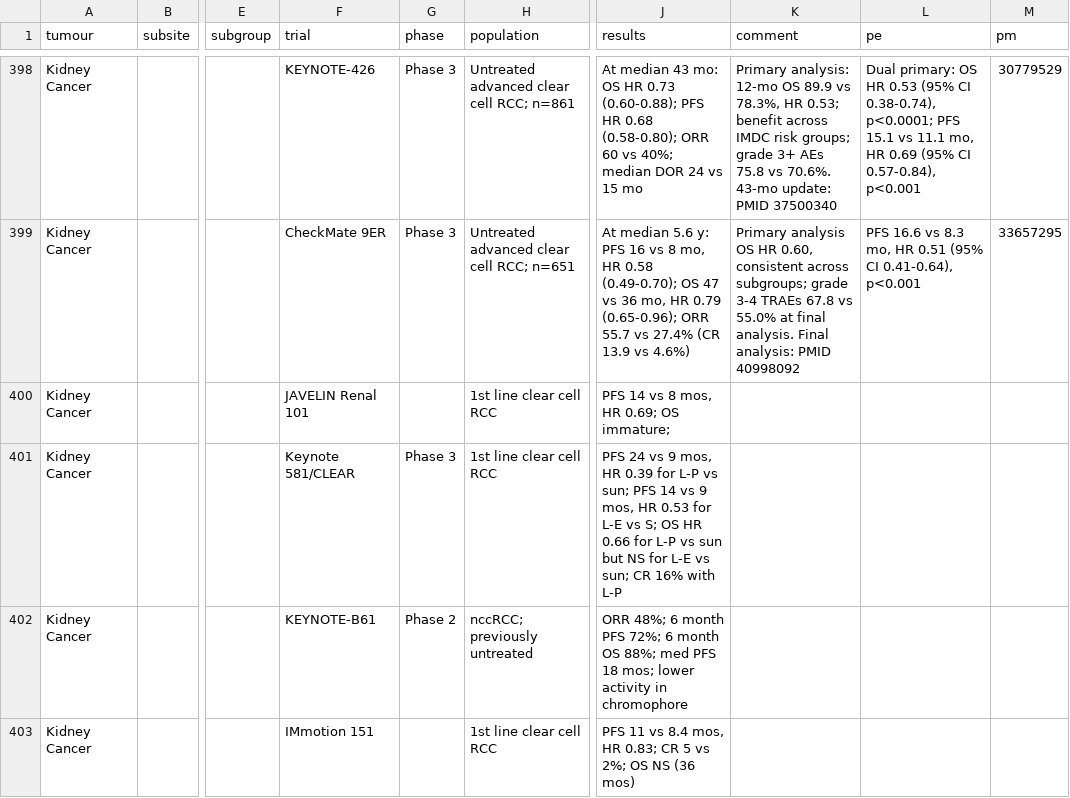
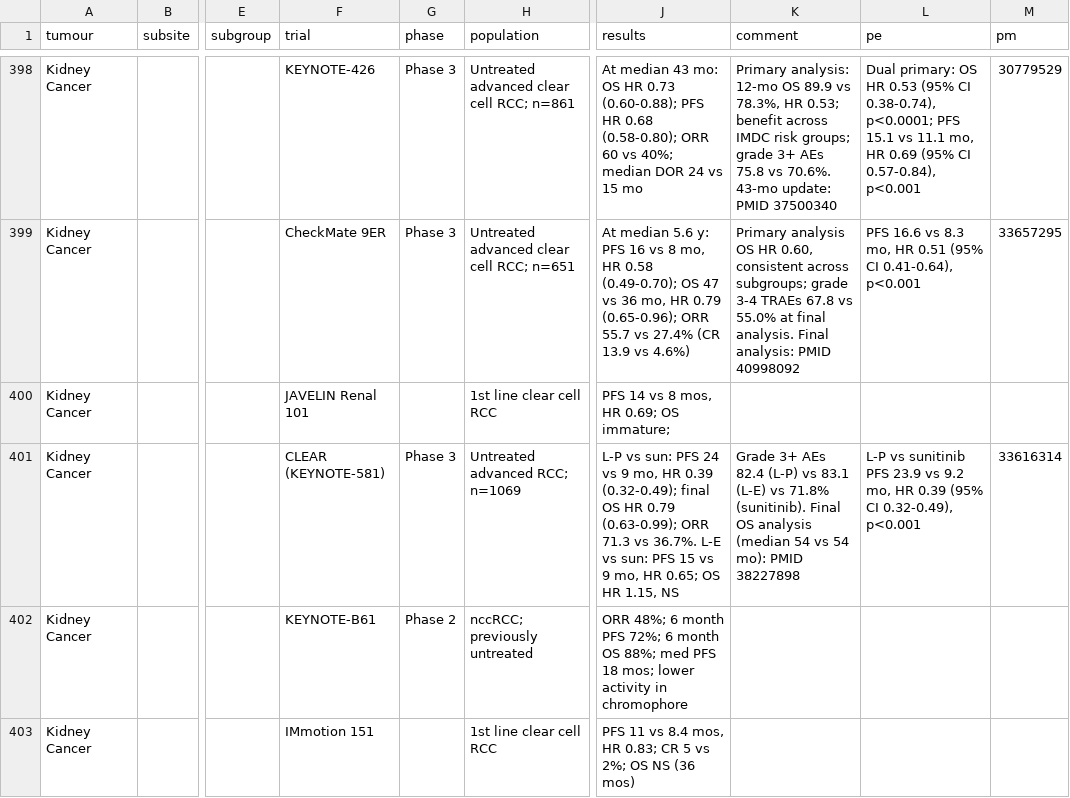
Before and after one commit to david7254672/landmark-trials, a CSV file: data/trials.csv, drawn as a sheet; only a part is shown, gaps mark what is left out; the diff names each change by its address in the sheet, - before the commit and + after, or states it on an @@ line.

```diff
--- a/data/trials.csv
+++ b/data/trials.csv
-F401 (trial): Keynote 581/CLEAR
+F401 (trial): CLEAR (KEYNOTE-581)
-H401 (population): 1st line clear cell RCC
+H401 (population): Untreated advanced RCC; n=1069
-J401 (results): PFS 24 vs 9 mos, HR 0.39 for L-P vs sun; PFS 14 vs 9 mos, HR 0.53 for L-E vs S; OS HR 0.66 for L-P vs sun but NS for L-E vs sun; CR 16% with L-P
+J401 (results): L-P vs sun: PFS 24 vs 9 mo, HR 0.39 (0.32-0.49); final OS HR 0.79 (0.63-0.99); ORR 71.3 vs 36.7%. L-E vs sun: PFS 15 vs 9 mo, HR 0.65; OS HR 1.15, NS
-K401 (comment): (empty)
+K401 (comment): Grade 3+ AEs 82.4 (L-P) vs 83.1 (L-E) vs 71.8% (sunitinib). Final OS analysis (median 54 vs 54 mo): PMID 38227898
-L401 (pe): (empty)
+L401 (pe): L-P vs sunitinib PFS 23.9 vs 9.2 mo, HR 0.39 (95% CI 0.32-0.49), p<0.001
-M401 (pm): (empty)
+M401 (pm): 33616314
```
Also changed, not shown: 1 other file.
